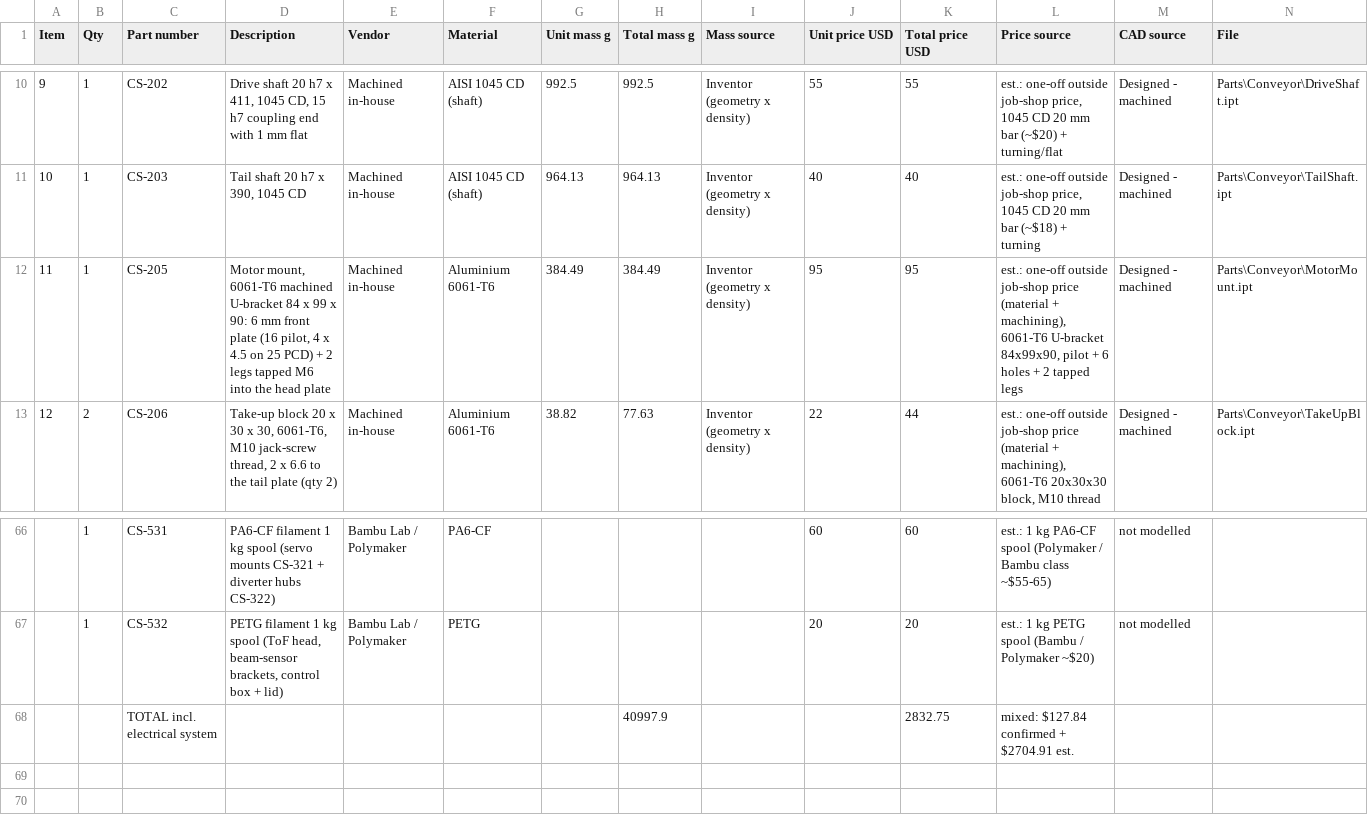
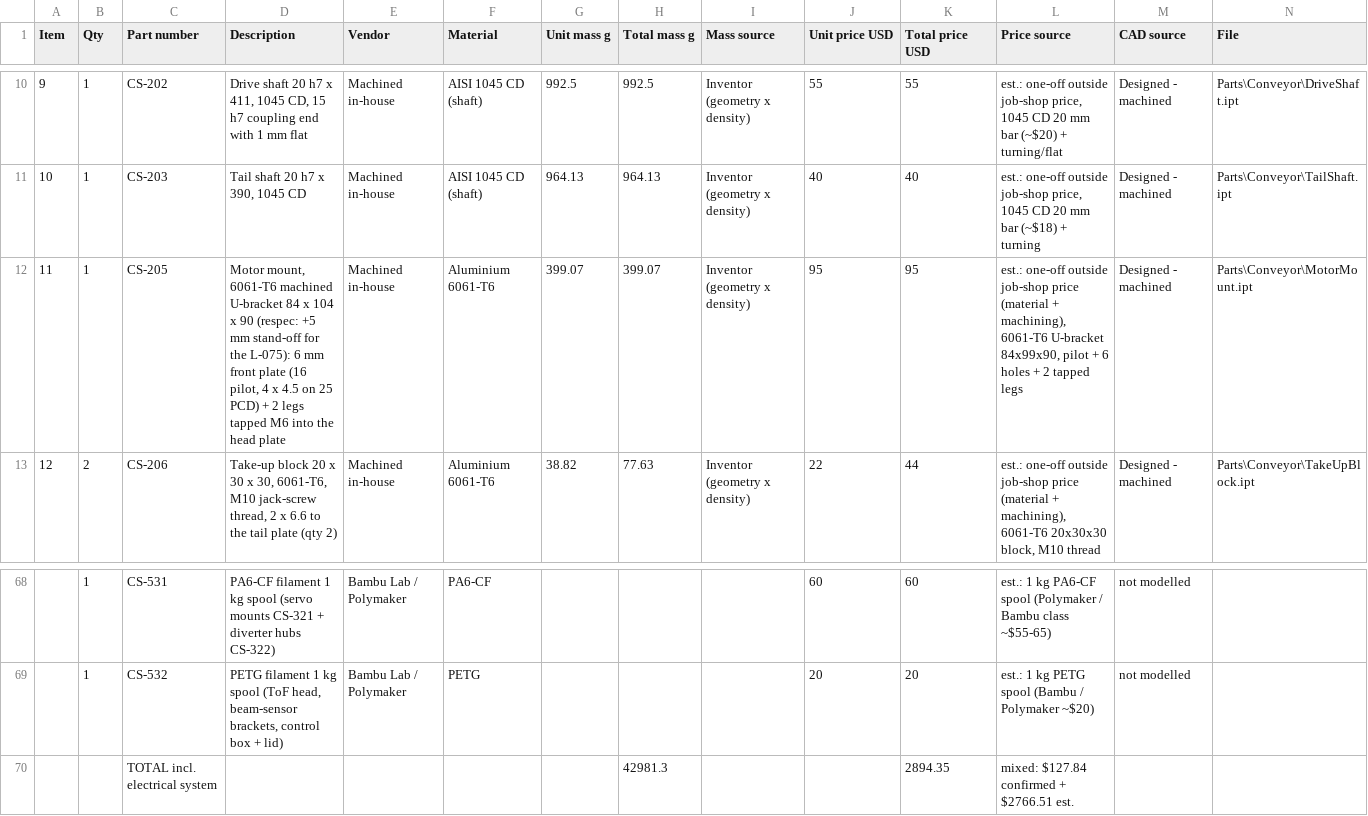
Before and after one commit to patel090903-cmyk/portfolio, a CSV file: assets/conveyor-sorter/ConveyorSorter_BOM.csv, drawn as a sheet; only a part is shown, gaps mark what is left out; addresses are those after the commit; the diff covers the shown part only; the diff names each change by its address in the sheet, - before the commit and + after, or states it on an @@ line.

```diff
--- a/assets/conveyor-sorter/ConveyorSorter_BOM.csv
+++ b/assets/conveyor-sorter/ConveyorSorter_BOM.csv
-D12 (Description): …84 x 99 x 90: 6 mm…
+D12 (Description): …84 x 104 x 90 (respec: +5 mm stand-off for the L-075): 6 mm…
-G12 (Unit mass g): 384.49
+G12 (Unit mass g): 399.07
-H12 (Total mass g): 384.49
+H12 (Total mass g): 399.07
-H70 (Total mass g): 40997.9
+H70 (Total mass g): 42981.3
-K70 (Total price USD): 2832.75
+K70 (Total price USD): 2894.35
-L70 (Price source): mixed: $127.84 confirmed + $2704.91 est.
+L70 (Price source): mixed: $127.84 confirmed + $2766.51 est.
```
Also changed, not shown: 2 added rows, 30 edited cells and row numbers in column A elsewhere in this file.
